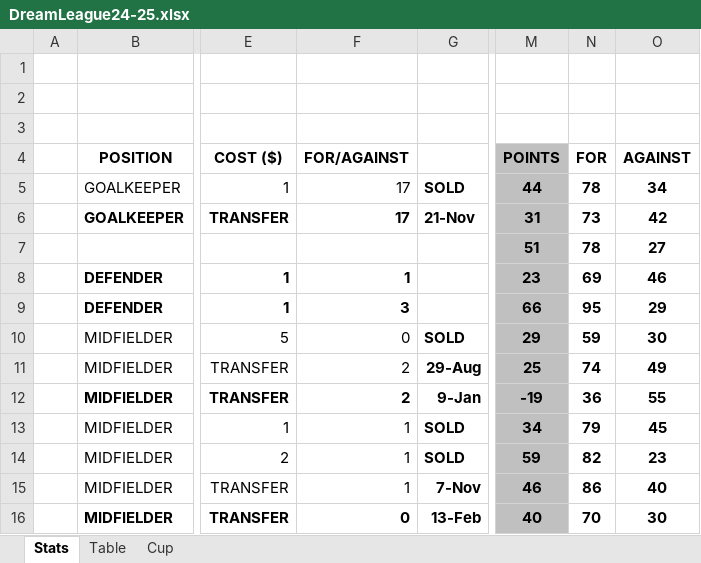
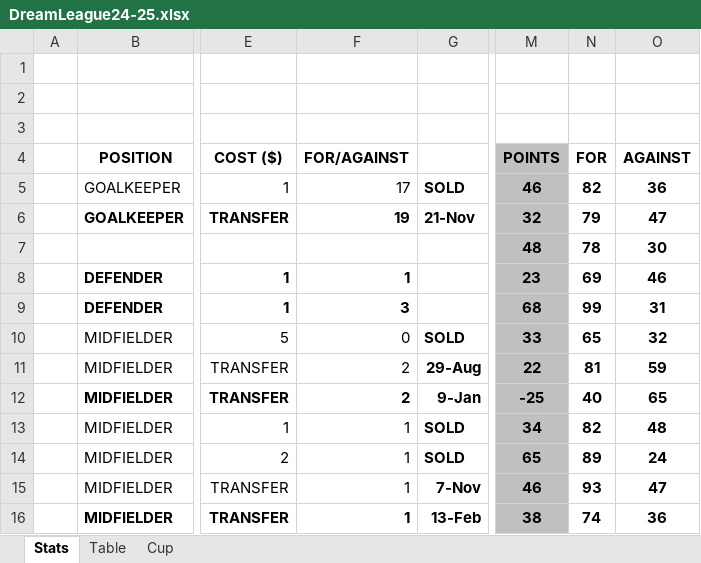
Before and after one commit to sgbstats/dreamleague, an Excel workbook: data/DreamLeague24-25.xlsx, sheet Stats, drawn as a sheet; only a part is shown, gaps mark what is left out; values as stored, in another font and other column widths than the file's, no borders; the diff covers the shown part only; the diff names each change by its address in the sheet, - before the commit and + after, or states it on an @@ line.

```diff
--- a/data/DreamLeague24-25.xlsx (sheet Stats)
+++ b/data/DreamLeague24-25.xlsx (sheet Stats)
-M5: 44
+M5: 46
-N5: 78
+N5: 82
-O5: 34
+O5: 36
-F6: 17
+F6: 19
-M6: 31
+M6: 32
-N6: 73
+N6: 79
-O6: 42
+O6: 47
-M7: 51
+M7: 48
-O7: 27
+O7: 30
-M9: 66
+M9: 68
-N9: 95
+N9: 99
-O9: 29
+O9: 31
-M10: 29
+M10: 33
-N10: 59
+N10: 65
-O10: 30
+O10: 32
-M11: 25
+M11: 22
-N11: 74
+N11: 81
-O11: 49
+O11: 59
-M12: -19
+M12: -25
-N12: 36
+N12: 40
-O12: 55
+O12: 65
-N13: 79
+N13: 82
-O13: 45
+O13: 48
-M14: 59
+M14: 65
-N14: 82
+N14: 89
-O14: 23
+O14: 24
-N15: 86
+N15: 93
-O15: 40
+O15: 47
-F16: 0
+F16: 1
-M16: 40
+M16: 38
-N16: 70
+N16: 74
-O16: 30
+O16: 36
```
Also changed, not shown: 2 added rows, 3 removed rows, 112 edited cells and cell formats elsewhere in this sheet, sheet Table, sheet Cup, formulas that keep their value, 2 other files.
